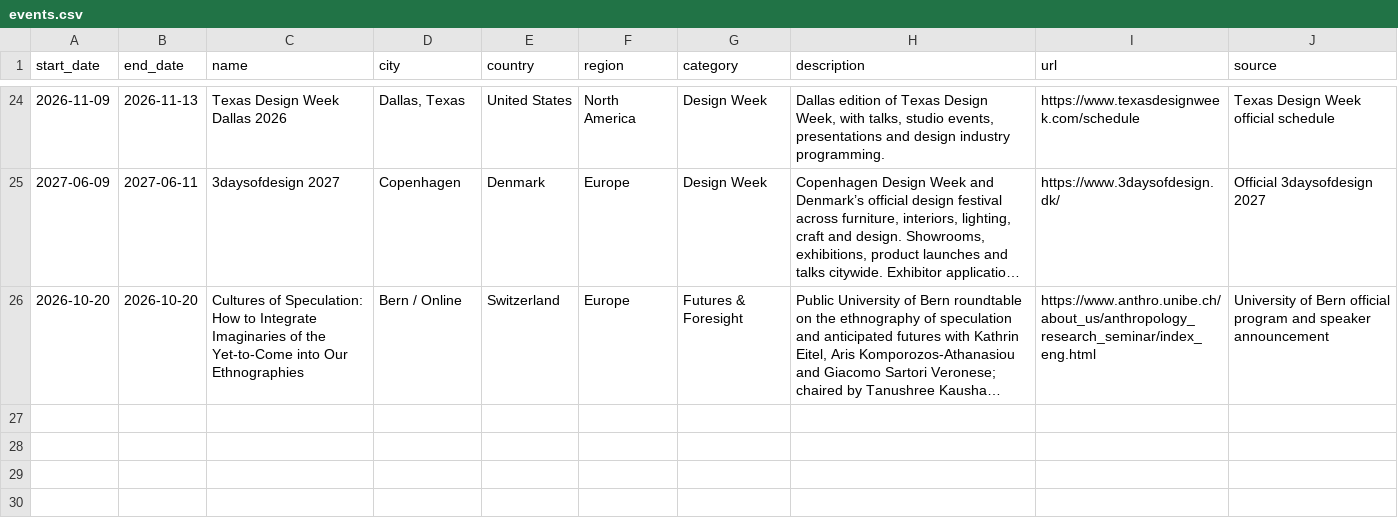
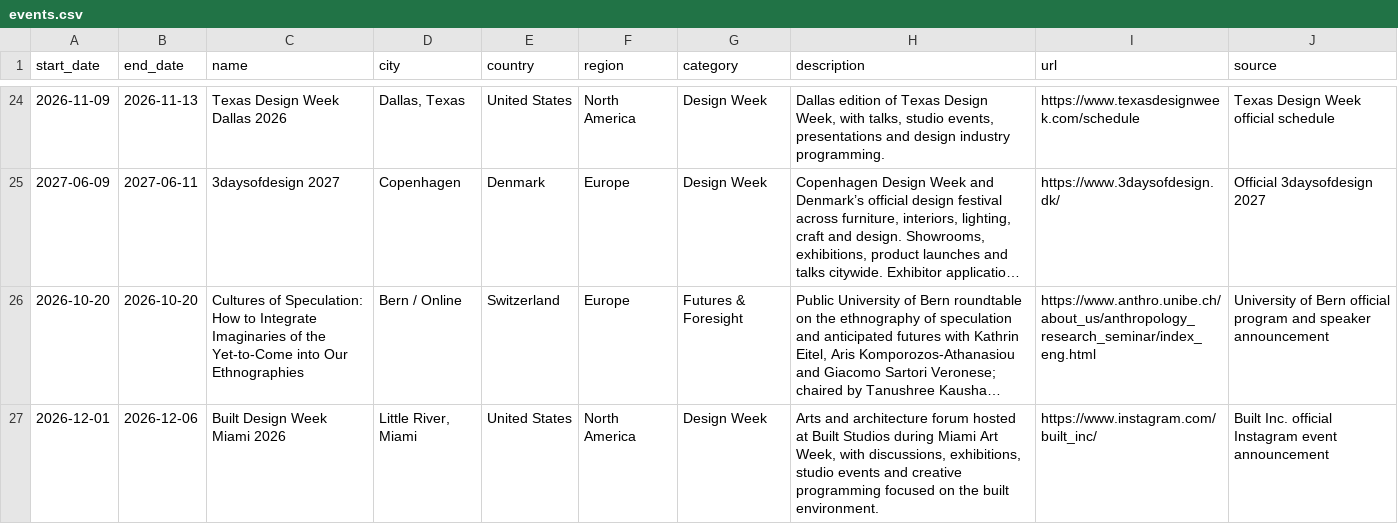
Before and after one commit to brandiejanow/design-reservoir, a CSV file: data/events.csv, drawn as a sheet; only a part is shown, gaps mark what is left out; long unchanged cells end in …; the diff names each change by its address in the sheet, - before the commit and + after, or states it on an @@ line.

Commit message:
Add Built Design Week Miami 2026 to the events calendar

```diff
--- a/data/events.csv
+++ b/data/events.csv
+row 27: 2026-12-01 | 2026-12-06 | Built Design Week Miami 2026 | Little River, Miami | United States | North America | Design Week | Arts and architecture forum hosted at Built Studios during Miami Art Week, with discussions, exhibitions, studio events and creative programming focused on the built environment. | https://www.instagram.com/built_inc/ | Built Inc. official Instagram event announcement
```
